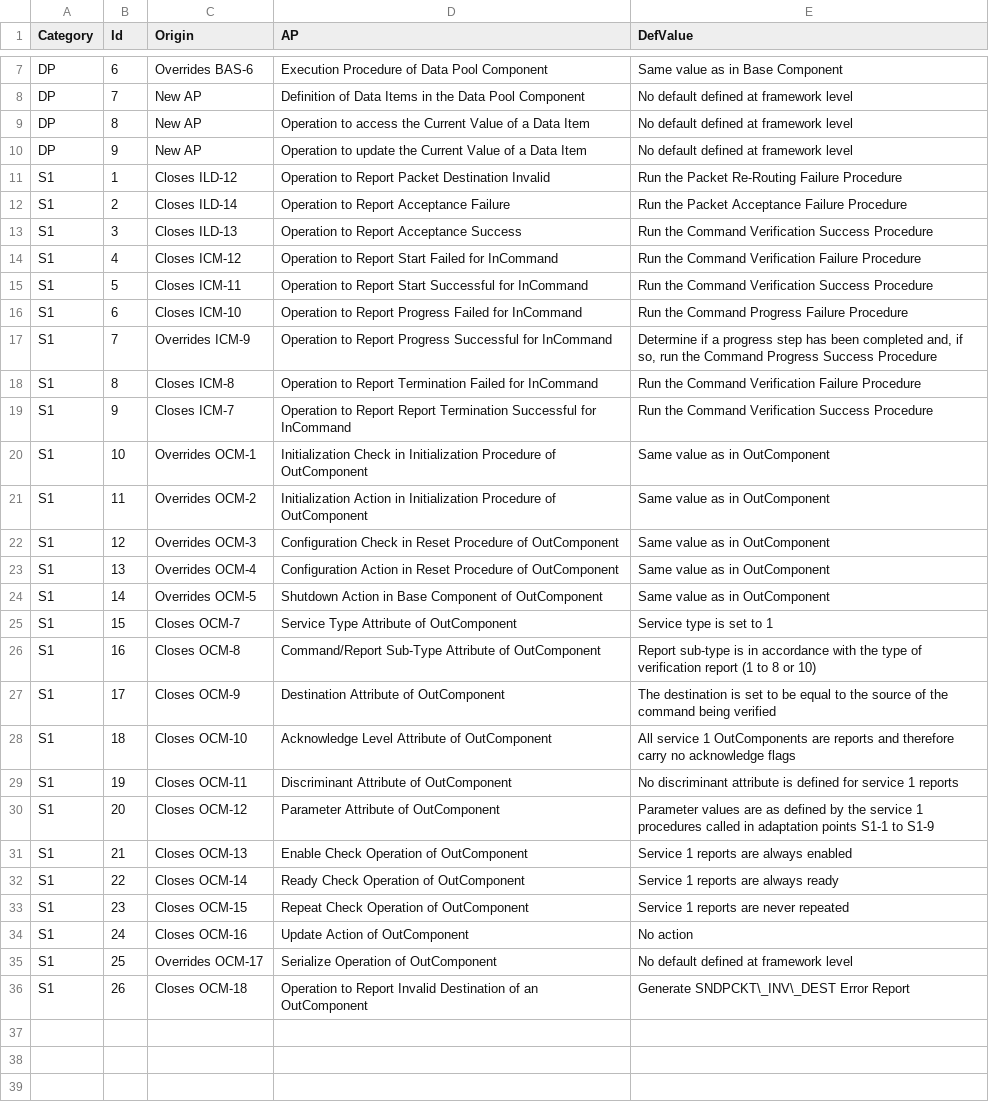
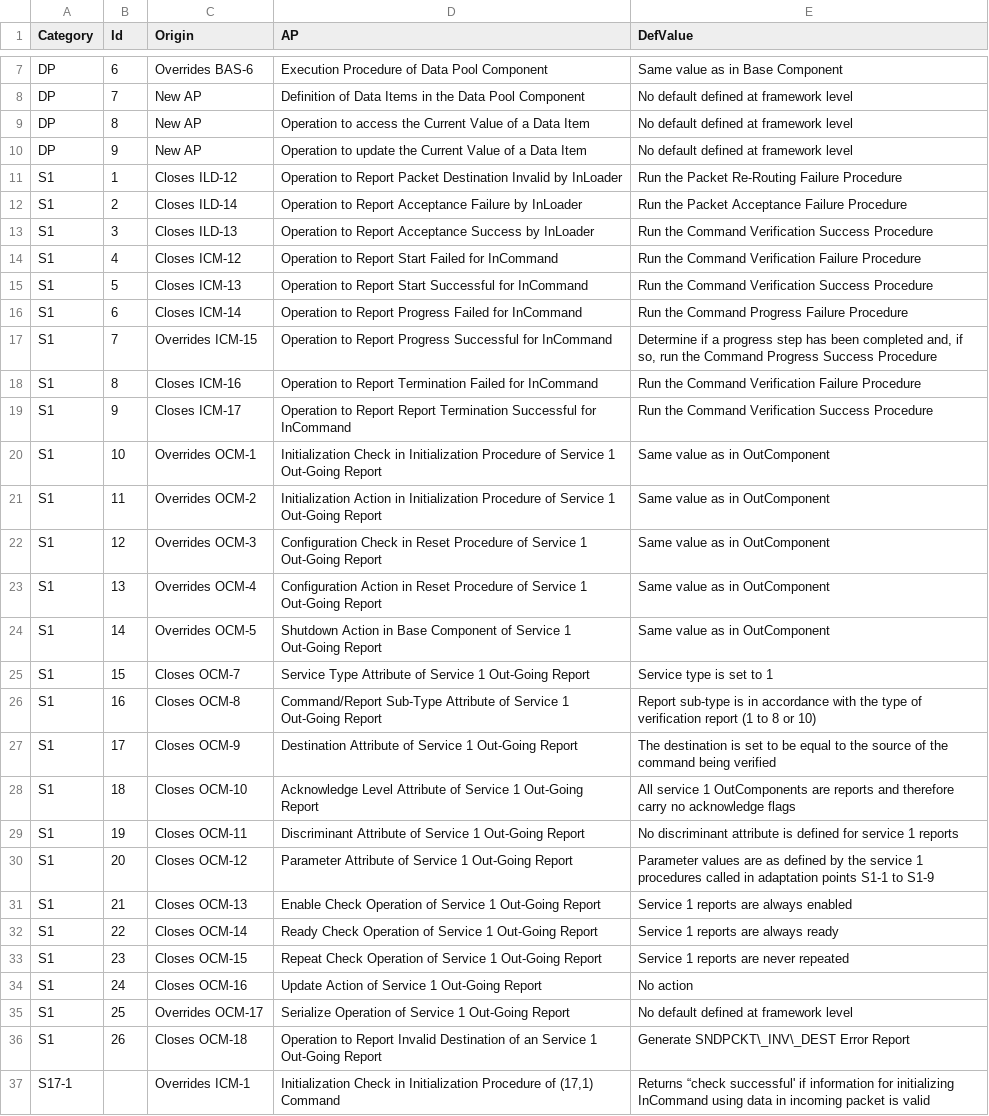
Before and after one commit to pnp-software/cordetfw, a CSV file: doc/pus/PusExtensionAP.csv, drawn as a sheet; only a part is shown, gaps mark what is left out; the diff covers the shown part only; the diff names each change by its address in the sheet, - before the commit and + after, or states it on an @@ line.

Commit message:
On-going definition of service 17

```diff
--- a/doc/pus/PusExtensionAP.csv
+++ b/doc/pus/PusExtensionAP.csv
-D11 (AP): …Destination Invalid
+D11 (AP): …Destination Invalid by InLoader
-D12 (AP): Operation to Report Acceptance Failure
+D12 (AP): Operation to Report Acceptance Failure by InLoader
-D13 (AP): Operation to Report Acceptance Success
+D13 (AP): Operation to Report Acceptance Success by InLoader
-C15 (Origin): Closes ICM-11
+C15 (Origin): Closes ICM-13
-C16 (Origin): Closes ICM-10
+C16 (Origin): Closes ICM-14
-C17 (Origin): Overrides ICM-9
+C17 (Origin): Overrides ICM-15
-C18 (Origin): Closes ICM-8
+C18 (Origin): Closes ICM-16
-C19 (Origin): Closes ICM-7
+C19 (Origin): Closes ICM-17
-D20 (AP): …Procedure of OutComponent
+D20 (AP): …Procedure of Service 1 Out-Going Report
-D21 (AP): …Procedure of OutComponent
+D21 (AP): …Procedure of Service 1 Out-Going Report
-D22 (AP): …Procedure of OutComponent
+D22 (AP): …Procedure of Service 1 Out-Going Report
-D23 (AP): …Procedure of OutComponent
+D23 (AP): …Procedure of Service 1 Out-Going Report
-D24 (AP): …Component of OutComponent
+D24 (AP): …Component of Service 1 Out-Going Report
-D25 (AP): Service Type Attribute of OutComponent
+D25 (AP): Service Type Attribute of Service 1 Out-Going Report
-D26 (AP): …Attribute of OutComponent
+D26 (AP): …Attribute of Service 1 Out-Going Report
-D27 (AP): Destination Attribute of OutComponent
+D27 (AP): Destination Attribute of Service 1 Out-Going Report
-D28 (AP): …Attribute of OutComponent
+D28 (AP): …Attribute of Service 1 Out-Going Report
-D29 (AP): Discriminant Attribute of OutComponent
+D29 (AP): Discriminant Attribute of Service 1 Out-Going Report
-D30 (AP): Parameter Attribute of OutComponent
+D30 (AP): Parameter Attribute of Service 1 Out-Going Report
-D31 (AP): Enable Check Operation of OutComponent
+D31 (AP): Enable Check Operation of Service 1 Out-Going Report
-D32 (AP): Ready Check Operation of OutComponent
+D32 (AP): Ready Check Operation of Service 1 Out-Going Report
-D33 (AP): Repeat Check Operation of OutComponent
+D33 (AP): Repeat Check Operation of Service 1 Out-Going Report
-D34 (AP): Update Action of OutComponent
+D34 (AP): Update Action of Service 1 Out-Going Report
-D35 (AP): Serialize Operation of OutComponent
+D35 (AP): Serialize Operation of Service 1 Out-Going Report
-D36 (AP): …of an OutComponent
+D36 (AP): …of an Service 1 Out-Going Report
+row 37: S17-1 |  | Overrides ICM-1 | Initialization Check in Initialization Procedure of (17,1) Command | Returns “check successful' if information for initializing InCommand using data in incoming packet is valid
```
Also changed, not shown: 15 added rows elsewhere in this file, doc/pus/PusCompliance.csv, doc/pus/PusExtensionReq.csv, 1 other file.
